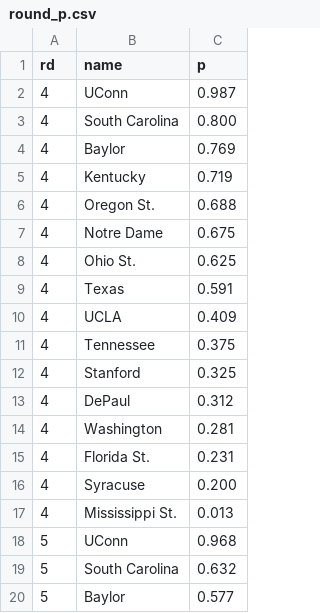
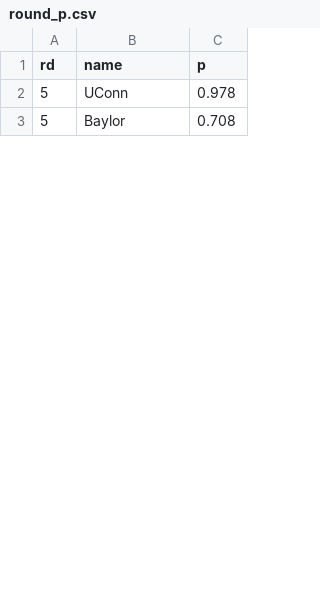
Before and after one commit to octonion/basketball-w, a CSV file: ncaa/tournament/round_p.csv, drawn as a sheet; only a part is shown; the diff covers the shown part only.

Commit message:
NCAA women's basketball tournament update.

```diff
--- a/ncaa/tournament/round_p.csv
+++ b/ncaa/tournament/round_p.csv
@@ -1,20 +1,3 @@
 rd,name,p
-4,UConn,0.987
-4,South Carolina,0.800
-4,Baylor,0.769
-4,Kentucky,0.719
-4,Oregon St.,0.688
-4,Notre Dame,0.675
-4,Ohio St.,0.625
-4,Texas,0.591
-4,UCLA,0.409
-4,Tennessee,0.375
-4,Stanford,0.325
-4,DePaul,0.312
-4,Washington,0.281
-4,Florida St.,0.231
-4,Syracuse,0.200
-4,Mississippi St.,0.013
-5,UConn,0.968
-5,South Carolina,0.632
-5,Baylor,0.577
+5,UConn,0.978
+5,Baylor,0.708
```
Also changed, not shown: 31 removed rows and 16 edited cells elsewhere in this file, ncaa/tournament/rounds_updated.csv, 3 other files.
